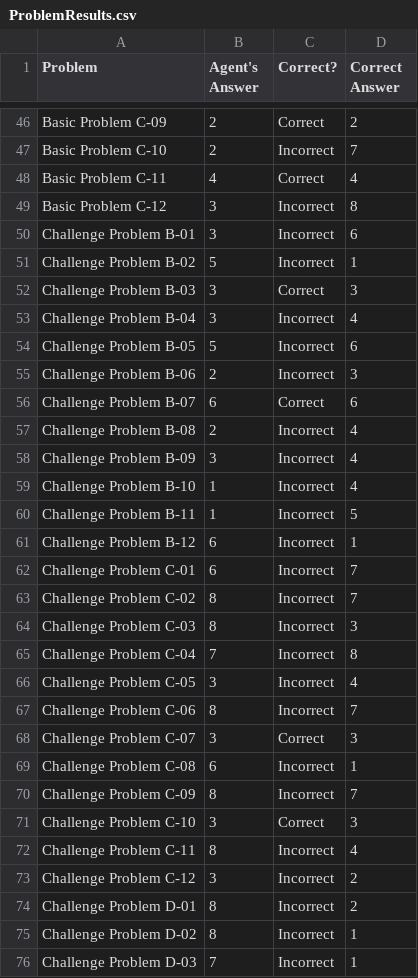
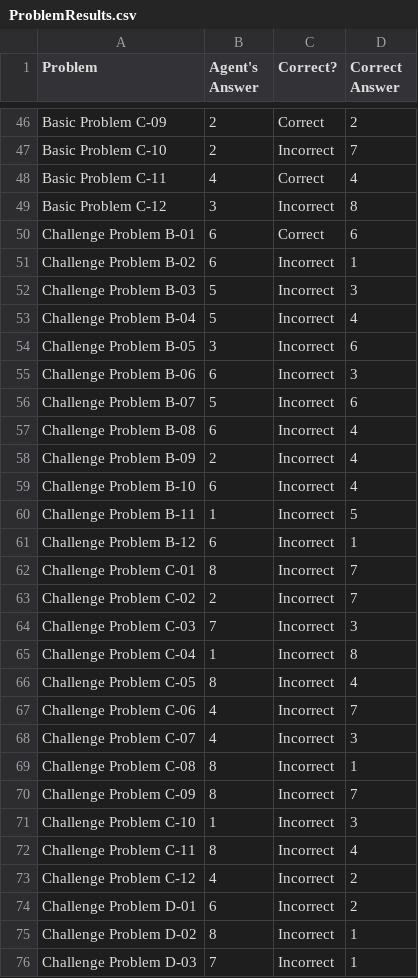
Before and after one commit to rcholic/AI-RPM-Projects, a CSV file: ProblemResults.csv, drawn as a sheet; only a part is shown, gaps mark what is left out; the diff covers the shown part only.

```diff
--- a/ProblemResults.csv
+++ b/ProblemResults.csv
@@ -49,27 +49,27 @@ Basic Problem C-11,4,Correct,4
 Basic Problem C-12,3,Incorrect,8
-Challenge Problem B-01,3,Incorrect,6
-Challenge Problem B-02,5,Incorrect,1
-Challenge Problem B-03,3,Correct,3
-Challenge Problem B-04,3,Incorrect,4
-Challenge Problem B-05,5,Incorrect,6
-Challenge Problem B-06,2,Incorrect,3
-Challenge Problem B-07,6,Correct,6
-Challenge Problem B-08,2,Incorrect,4
-Challenge Problem B-09,3,Incorrect,4
-Challenge Problem B-10,1,Incorrect,4
+Challenge Problem B-01,6,Correct,6
+Challenge Problem B-02,6,Incorrect,1
+Challenge Problem B-03,5,Incorrect,3
+Challenge Problem B-04,5,Incorrect,4
+Challenge Problem B-05,3,Incorrect,6
+Challenge Problem B-06,6,Incorrect,3
+Challenge Problem B-07,5,Incorrect,6
+Challenge Problem B-08,6,Incorrect,4
+Challenge Problem B-09,2,Incorrect,4
+Challenge Problem B-10,6,Incorrect,4
 Challenge Problem B-11,1,Incorrect,5
 Challenge Problem B-12,6,Incorrect,1
-Challenge Problem C-01,6,Incorrect,7
-Challenge Problem C-02,8,Incorrect,7
-Challenge Problem C-03,8,Incorrect,3
-Challenge Problem C-04,7,Incorrect,8
-Challenge Problem C-05,3,Incorrect,4
-Challenge Problem C-06,8,Incorrect,7
-Challenge Problem C-07,3,Correct,3
-Challenge Problem C-08,6,Incorrect,1
+Challenge Problem C-01,8,Incorrect,7
+Challenge Problem C-02,2,Incorrect,7
+Challenge Problem C-03,7,Incorrect,3
+Challenge Problem C-04,1,Incorrect,8
+Challenge Problem C-05,8,Incorrect,4
+Challenge Problem C-06,4,Incorrect,7
+Challenge Problem C-07,4,Incorrect,3
+Challenge Problem C-08,8,Incorrect,1
 Challenge Problem C-09,8,Incorrect,7
-Challenge Problem C-10,3,Correct,3
+Challenge Problem C-10,1,Incorrect,3
 Challenge Problem C-11,8,Incorrect,4
-Challenge Problem C-12,3,Incorrect,2
-Challenge Problem D-01,8,Incorrect,2
+Challenge Problem C-12,4,Incorrect,2
+Challenge Problem D-01,6,Incorrect,2
 Challenge Problem D-02,8,Incorrect,1
```
Also changed, not shown: 51 edited cells elsewhere in this file, SetResults.csv, 1 other file.
